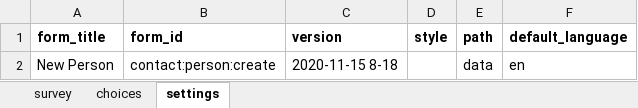
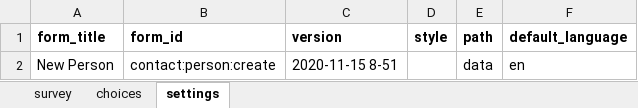
Before and after one commit to ronna/config-covid, an Excel workbook: ebs_with_tracing/forms/contact/person-create.xlsx, sheet settings, drawn as a sheet; values as stored, in another font and other column widths than the file's, no borders; the diff names each change by its address in the sheet, - before the commit and + after, or states it on an @@ line.

```diff
--- a/ebs_with_tracing/forms/contact/person-create.xlsx (sheet settings)
+++ b/ebs_with_tracing/forms/contact/person-create.xlsx (sheet settings)
-C2 (version): 2020-11-15 8-18
+C2 (version): 2020-11-15 8-51
```
Also changed, not shown: sheet survey.
